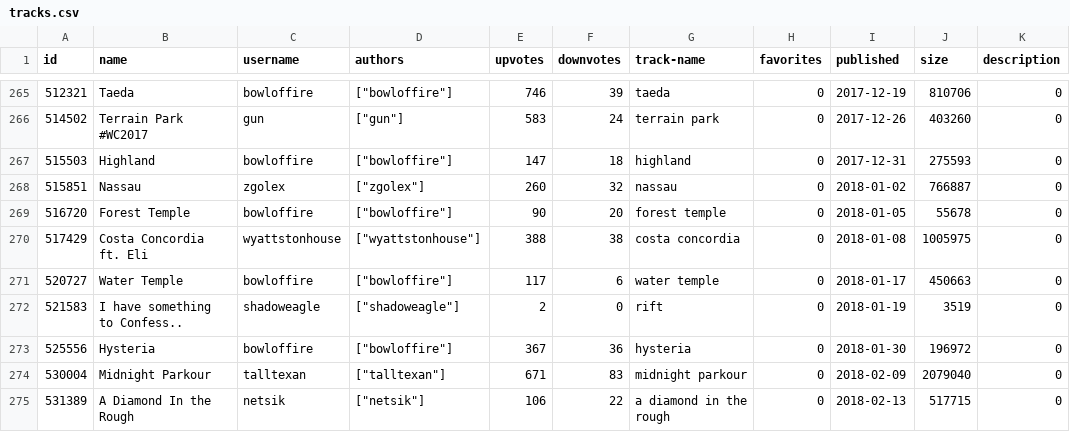
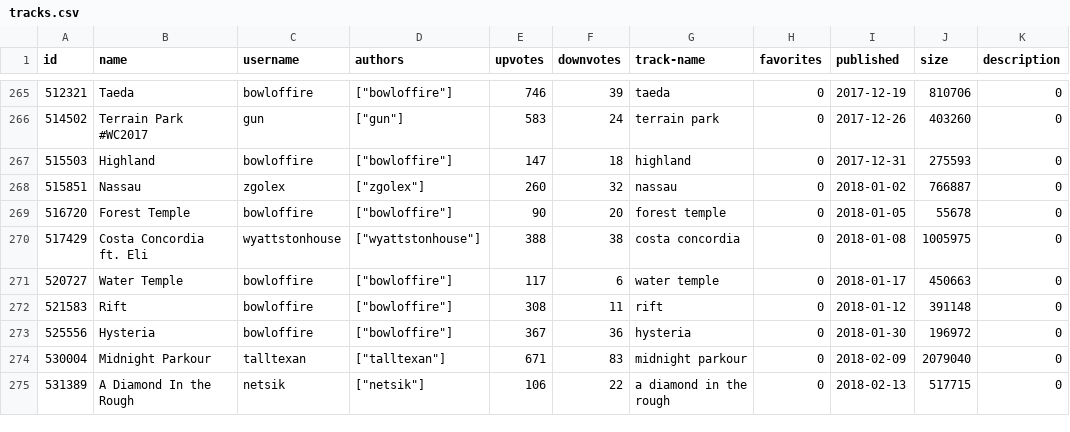
Before and after one commit to Pie42/frhd-editor, a CSV file: data/frhd/tracks.csv, drawn as a sheet; only a part is shown, gaps mark what is left out.

```diff
--- a/data/frhd/tracks.csv
+++ b/data/frhd/tracks.csv
@@ -271,3 +271,3 @@ id,name,username,authors,upvotes,downvotes,track-name,favorites,published,size,d
 520727,Water Temple,bowloffire,"[""bowloffire""]",117,6,water temple,0,2018-01-17,450663,0
-521583,I have something to Confess..,shadoweagle,"[""shadoweagle""]",2,0,rift,0,2018-01-19,3519,0
+521583,Rift,bowloffire,"[""bowloffire""]",308,11,rift,0,2018-01-12,391148,0
 525556,Hysteria,bowloffire,"[""bowloffire""]",367,36,hysteria,0,2018-01-30,196972,0
```
Also changed, not shown: 2 other files.
